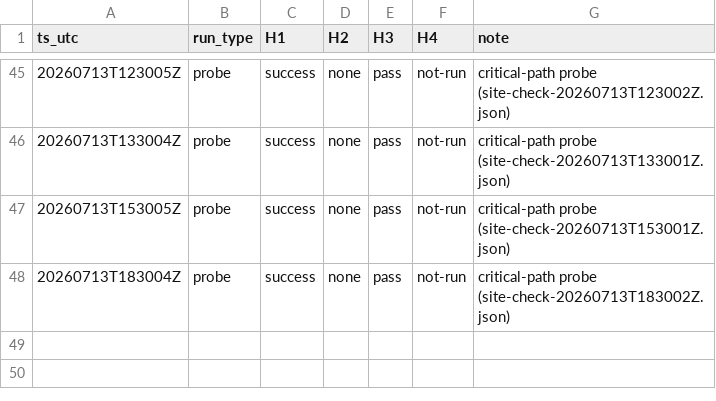
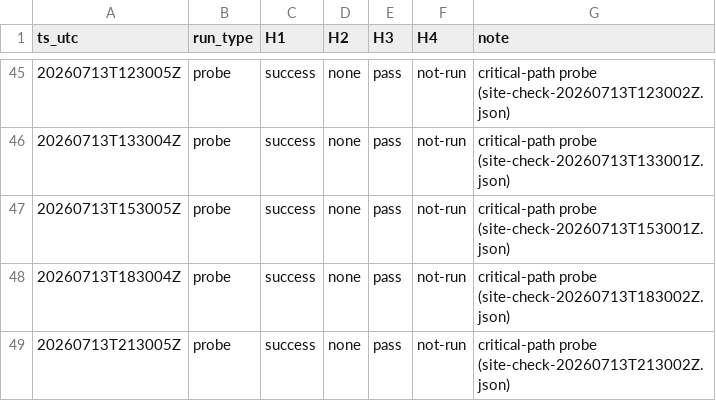
Before and after one commit to atxapple/donatalk, a CSV file: docs/company/metrics/ops-health-log.csv, drawn as a sheet; only a part is shown, gaps mark what is left out; the diff names each change by its address in the sheet, - before the commit and + after, or states it on an @@ line.

```diff
--- a/docs/company/metrics/ops-health-log.csv
+++ b/docs/company/metrics/ops-health-log.csv
+row 49: 20260713T213005Z | probe | success | none | pass | not-run | critical-path probe (site-check-20260713T213002Z.json)
```
Also changed, not shown: docs/company/metrics/awareness-log.csv, docs/company/metrics/funnel-log.csv, 5 other files.
